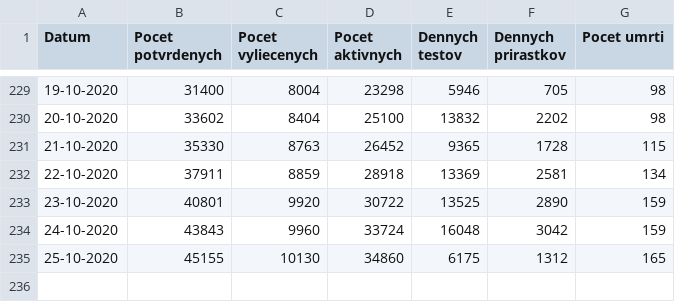
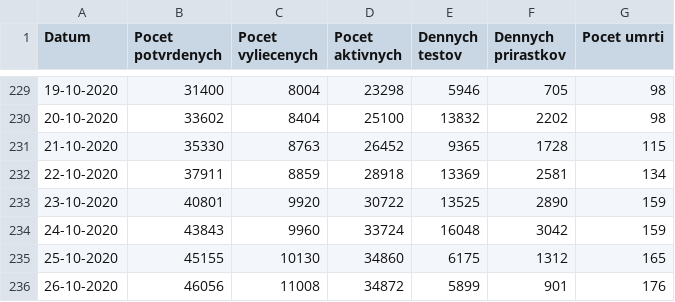
Before and after one commit to granci/proroci-korony, a CSV file: chart/data/korona.gov.sk.csv, drawn as a sheet; only a part is shown, gaps mark what is left out; the diff names each change by its address in the sheet, - before the commit and + after, or states it on an @@ line.

```diff
--- a/chart/data/korona.gov.sk.csv
+++ b/chart/data/korona.gov.sk.csv
+row 236: 26-10-2020 | 46056 | 11008 | 34872 | 5899 | 901 | 176
```
Also changed, not shown: chart/data/nakazeni-vyleceni-umrti-testy.csv, chart/data/us.csv, 1 other file.
